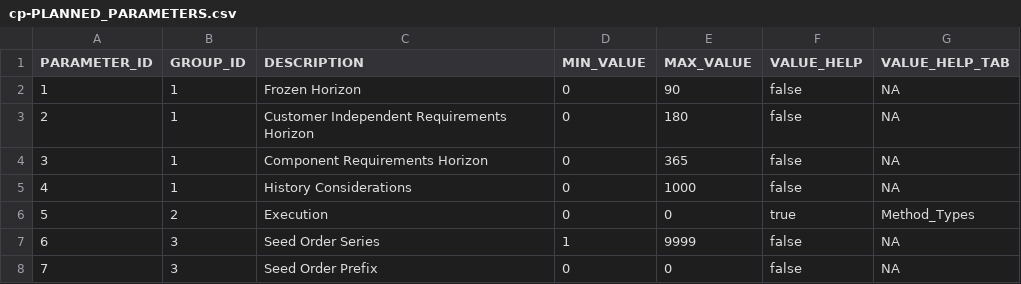
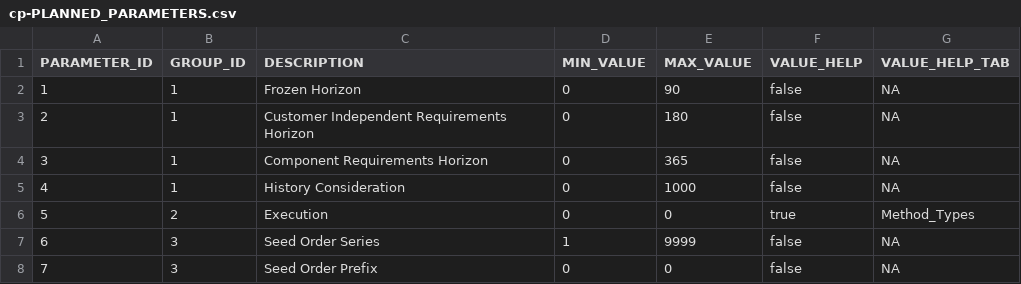
Before and after one commit to sbpgit/VCPTMSApp, a CSV file: db/data/cp-PLANNED_PARAMETERS.csv, drawn as a sheet.

```diff
--- a/db/data/cp-PLANNED_PARAMETERS.csv
+++ b/db/data/cp-PLANNED_PARAMETERS.csv
@@ -4,3 +4,3 @@ PARAMETER_ID;GROUP_ID;DESCRIPTION;MIN_VALUE;MAX_VALUE;VALUE_HELP;VALUE_HELP_TAB
 3;1;Component Requirements Horizon;0;365;false;NA
-4;1;History Considerations;0;1000;false;NA
+4;1;History Consideration;0;1000;false;NA
 5;2;Execution;0;0;true;Method_Types
```
Also changed, not shown: gen/db/data/cp-PLANNED_PARAMETERS.csv, gen/db/src/gen/data/cp-PLANNED_PARAMETERS.csv, 47 other files.
